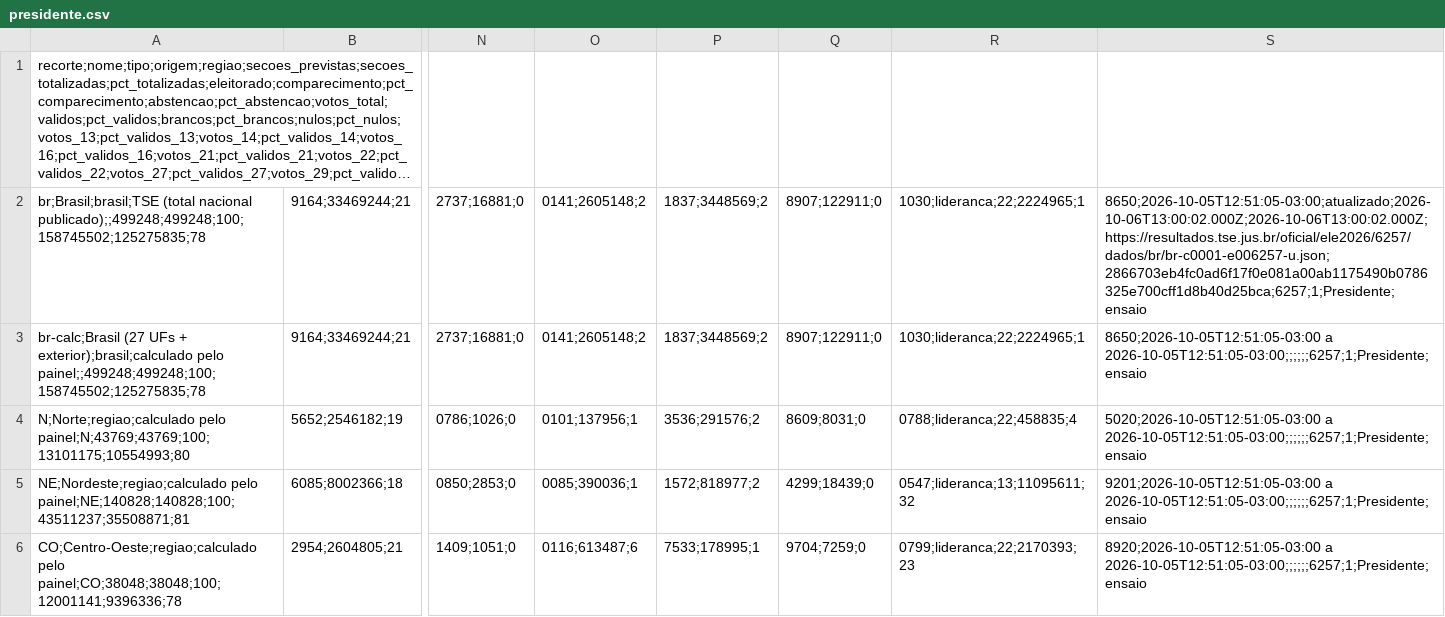
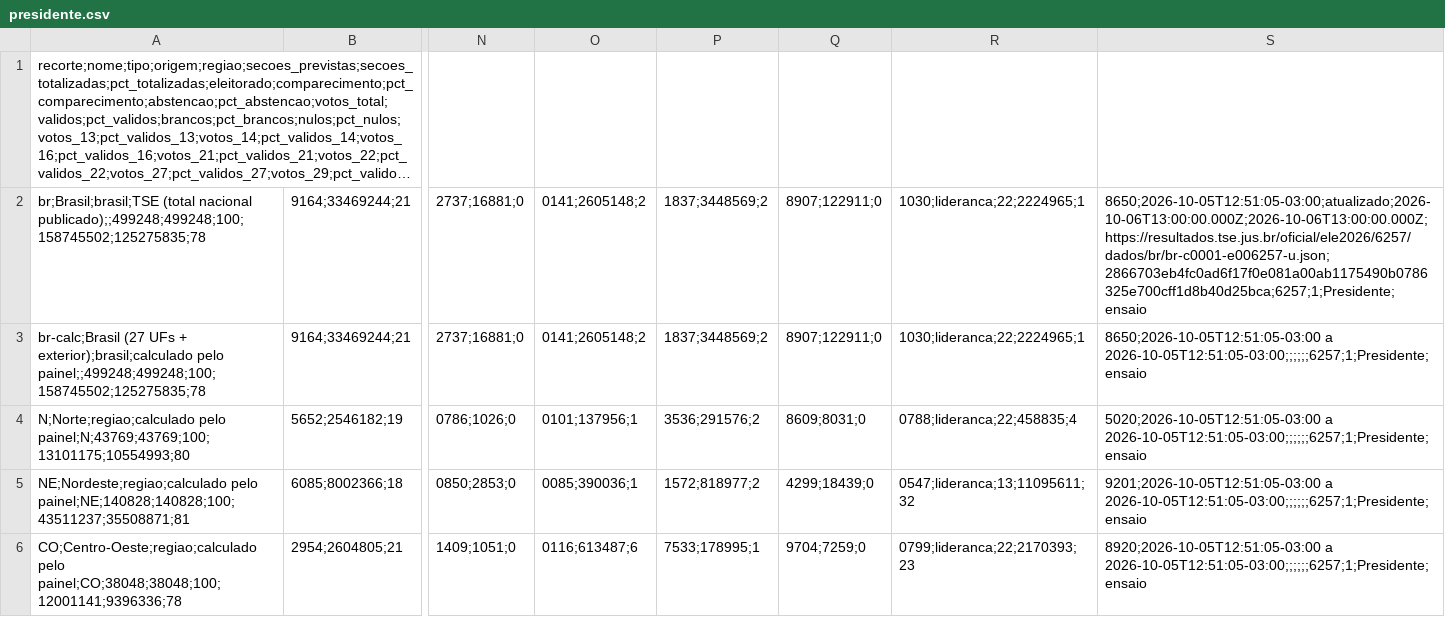
Before and after one commit to FLSDF79/apuracao-2turno-2026, a CSV file: exemplos/ensaio-1turno/v1/export/presidente.csv, drawn as a sheet; only a part is shown, gaps mark what is left out; long unchanged cells end in …; the diff covers the shown part only; the diff names each change by its address in the sheet, - before the commit and + after, or states it on an @@ line.

```diff
--- a/exemplos/ensaio-1turno/v1/export/presidente.csv
+++ b/exemplos/ensaio-1turno/v1/export/presidente.csv
-S2: 8650;2026-10-05T12:51:05-03:00;atualizado;2026-10-06T13:00:02.000Z;2026-10-06T13:00:02.000Z;https://resultados.tse.jus.br/oficial/ele2026/6257/dados/br/br-c0001-e006257-u.json;2866703eb4fc0ad6f17f0e081a00ab1175490b0786325e700cff1d8b40d25bca;6257;1;Presidente;ensaio
+S2: 8650;2026-10-05T12:51:05-03:00;atualizado;2026-10-06T13:00:00.000Z;2026-10-06T13:00:00.000Z;https://resultados.tse.jus.br/oficial/ele2026/6257/dados/br/br-c0001-e006257-u.json;2866703eb4fc0ad6f17f0e081a00ab1175490b0786325e700cff1d8b40d25bca;6257;1;Presidente;ensaio
```
Also changed, not shown: 2 edited cells elsewhere in this file, exemplos/simulado-2turno/v1/export/presidente.csv, 16 other files.
